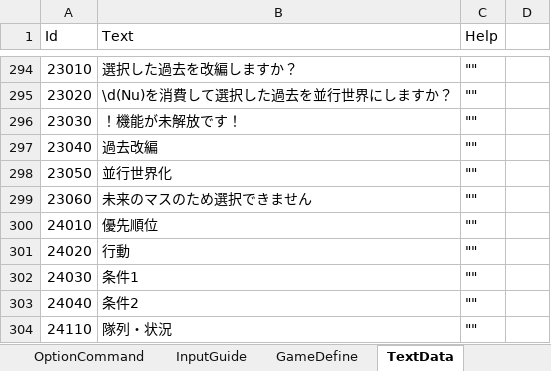
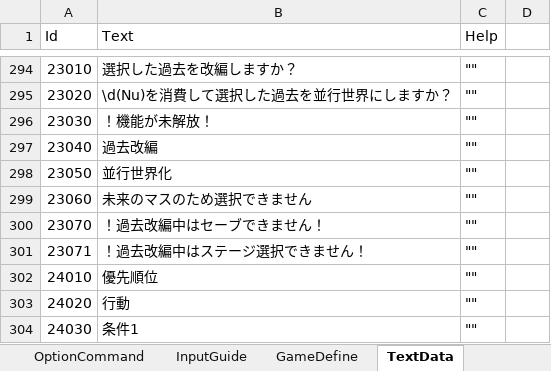
Before and after one commit to seedsclaft/unity, an Excel workbook: Assets/Data/System.xlsx, sheet TextData, drawn as a sheet; only a part is shown, gaps mark what is left out; the shorter side is filled out with more unchanged rows; values as stored, in another font and other column widths than the file's, no borders; the diff names each change by its address in the sheet, - before the commit and + after, or states it on an @@ line.

```diff
--- a/Assets/Data/System.xlsx (sheet TextData)
+++ b/Assets/Data/System.xlsx (sheet TextData)
-B296 (Text): ！機能が未解放です！
+B296 (Text): ！機能が未解放！
+row 300: 23070 | ！過去改編中はセーブできません！ | ""
+row 301: 23071 | ！過去改編中はステージ選択できません！ | ""
```
Also changed, not shown: Assets/Data/PrizeSets.xlsx, Assets/Data/Stages.xlsx, 15 other files.
